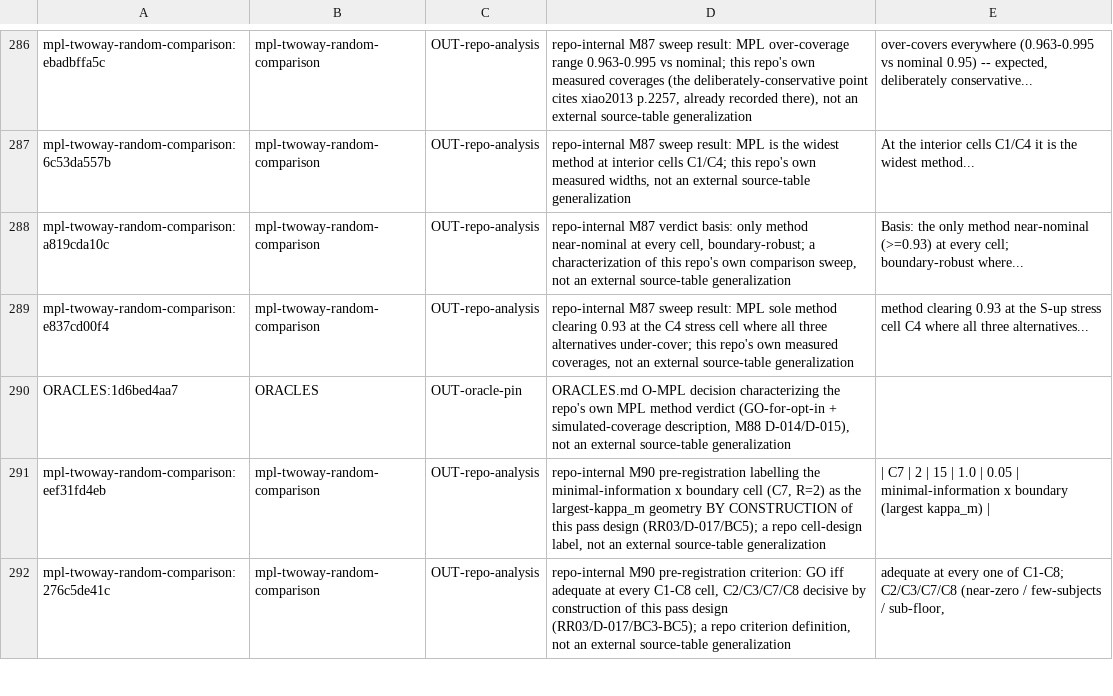
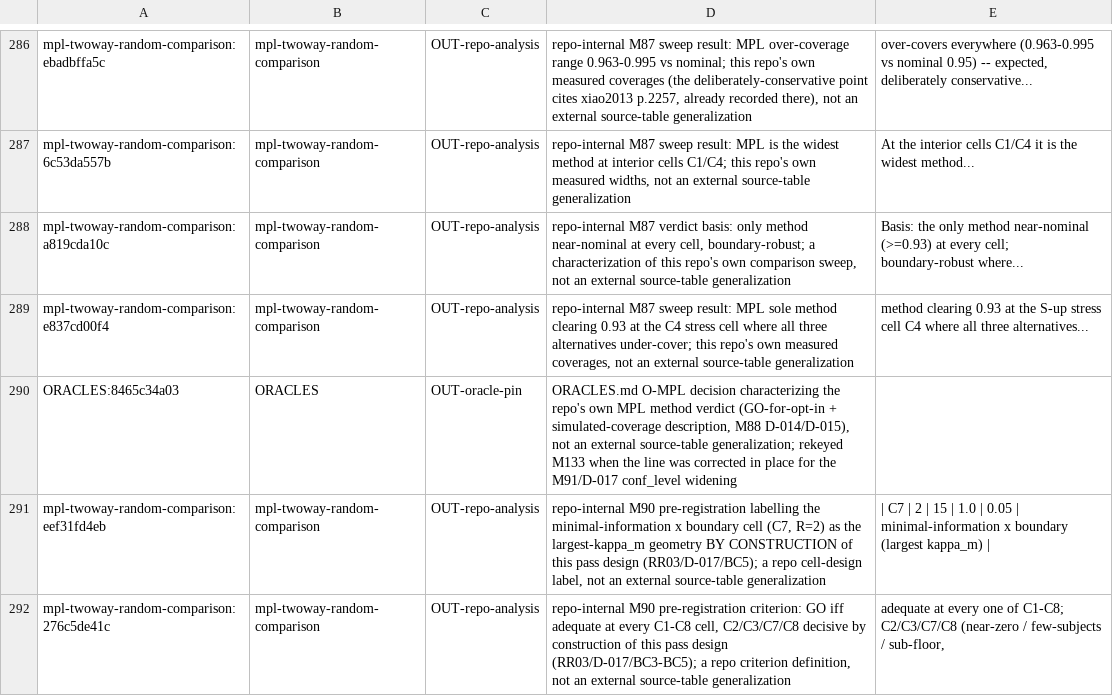
Before and after one commit to jmgirard/intraclass, a TSV file: data-raw/generalizing-claims-triage.tsv, drawn as a sheet; only a part is shown, gaps mark what is left out.

Commit message:
M133 T7: rekey the M74 triage row the ORACLES correction orphaned

```diff
--- a/data-raw/generalizing-claims-triage.tsv
+++ b/data-raw/generalizing-claims-triage.tsv
@@ -289,3 +289,3 @@ mpl-twoway-random-comparison:a819cda10c	mpl-twoway-random-comparison	OUT-repo-an
 mpl-twoway-random-comparison:e837cd00f4	mpl-twoway-random-comparison	OUT-repo-analysis	repo-internal M87 sweep result: MPL sole method clearing 0.93 at the C4 stress cell where all three alternatives under-cover; this repo's own measured coverages, not an external source-table generalization	method clearing 0.93 at the S-up stress cell C4 where all three alternatives...
-ORACLES:1d6bed4aa7	ORACLES	OUT-oracle-pin	ORACLES.md O-MPL decision characterizing the repo's own MPL method verdict (GO-for-opt-in + simulated-coverage description, M88 D-014/D-015), not an external source-table generalization
+ORACLES:8465c34a03	ORACLES	OUT-oracle-pin	ORACLES.md O-MPL decision characterizing the repo's own MPL method verdict (GO-for-opt-in + simulated-coverage description, M88 D-014/D-015), not an external source-table generalization; rekeyed M133 when the line was corrected in place for the M91/D-017 conf_level widening
 mpl-twoway-random-comparison:eef31fd4eb	mpl-twoway-random-comparison	OUT-repo-analysis	repo-internal M90 pre-registration labelling the minimal-information x boundary cell (C7, R=2) as the largest-kappa_m geometry BY CONSTRUCTION of this pass design (RR03/D-017/BC5); a repo cell-design label, not an external source-table generalization	| C7 | 2 | 15 | 1.0 | 0.05 | minimal-information x boundary (largest kappa_m) |
```
Also changed, not shown: 1 other file.
